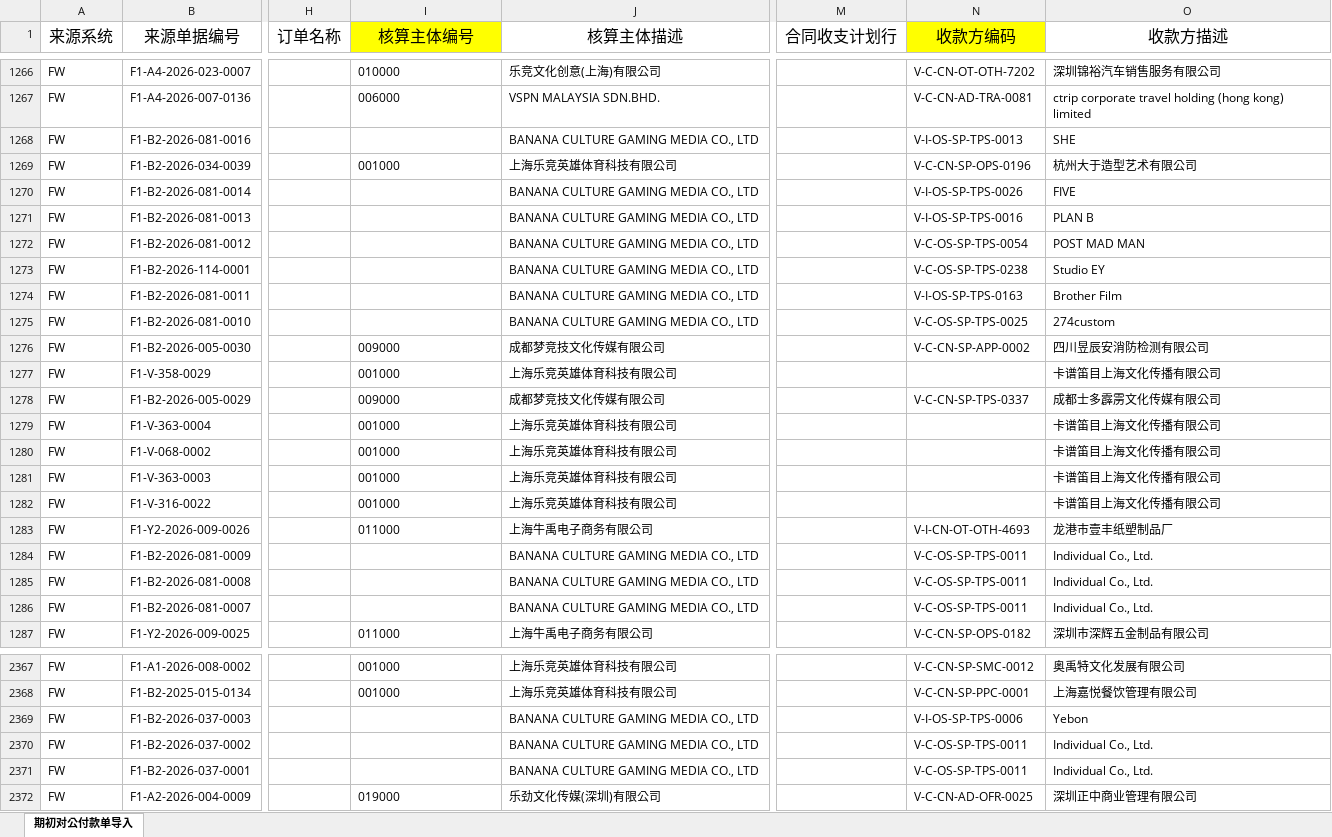
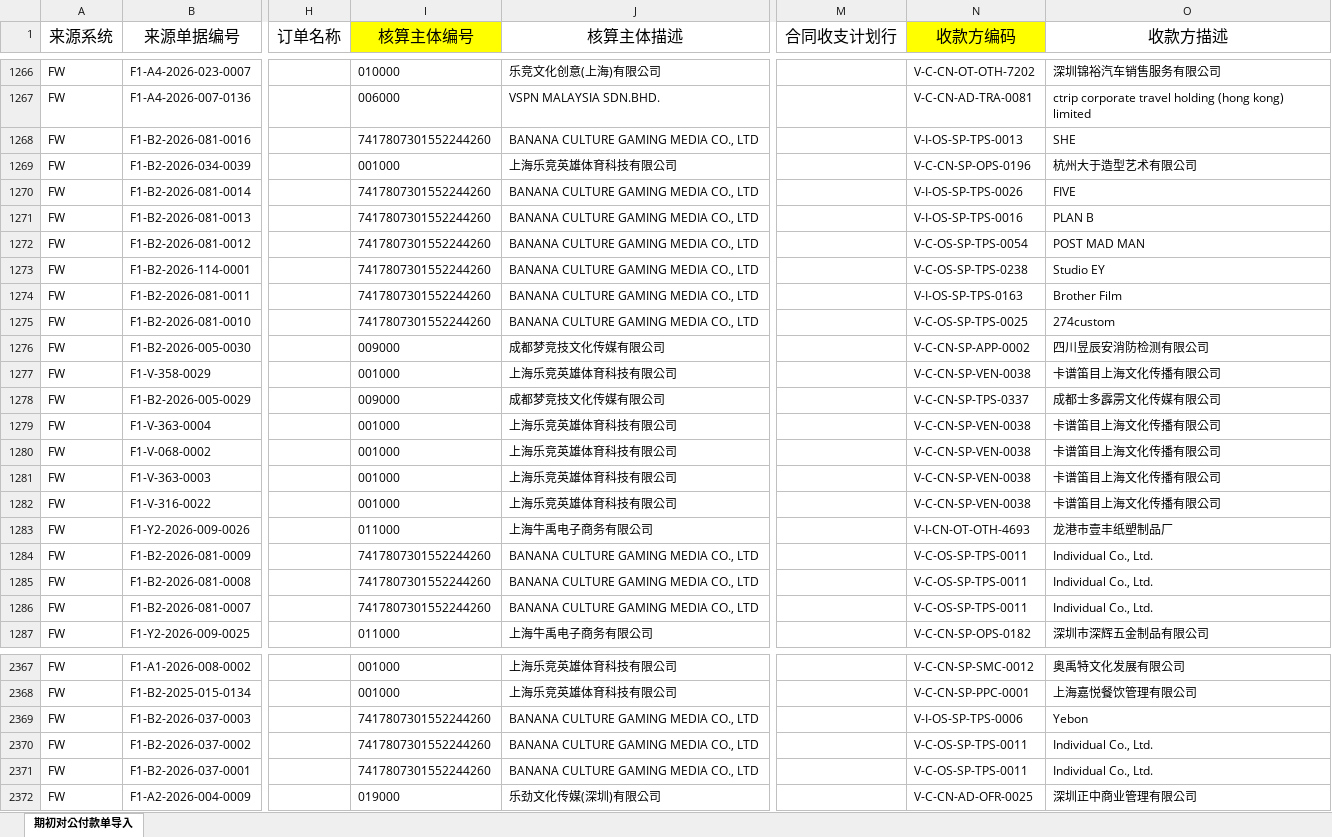
Before and after one commit to AlinaXiong/hero-digital-etl, an Excel workbook: output/ap_opening_payment/英雄期初对公付款单导入_应付期初_20260614.xlsx, sheet 期初对公付款单导入, drawn as a sheet; only a part is shown, gaps mark what is left out; values as stored, in another font and other column widths than the file's, no borders; the diff covers the shown part only; the diff names each change by its address in the sheet, - before the commit and + after, or states it on an @@ line.

```diff
--- a/output/ap_opening_payment/英雄期初对公付款单导入_应付期初_20260614.xlsx (sheet 期初对公付款单导入)
+++ b/output/ap_opening_payment/英雄期初对公付款单导入_应付期初_20260614.xlsx (sheet 期初对公付款单导入)
-I1268 (核算主体编号): (empty)
+I1268 (核算主体编号): 7417807301552244260
-I1270:I1275 (核算主体编号): (empty)
+I1270:I1275 (核算主体编号): 7417807301552244260
-N1277 (收款方编码): (empty)
+N1277 (收款方编码): V-C-CN-SP-VEN-0038
-N1279:N1282 (收款方编码): (empty)
+N1279:N1282 (收款方编码): V-C-CN-SP-VEN-0038
-I1284:I1286 (核算主体编号): (empty)
+I1284:I1286 (核算主体编号): 7417807301552244260
-I2369:I2371 (核算主体编号): (empty)
+I2369:I2371 (核算主体编号): 7417807301552244260
```
Also changed, not shown: 64 edited cells elsewhere in this sheet, output/ap_opening_payment/未匹配清单_应付期初_20260614.xlsx, 1 other file.
